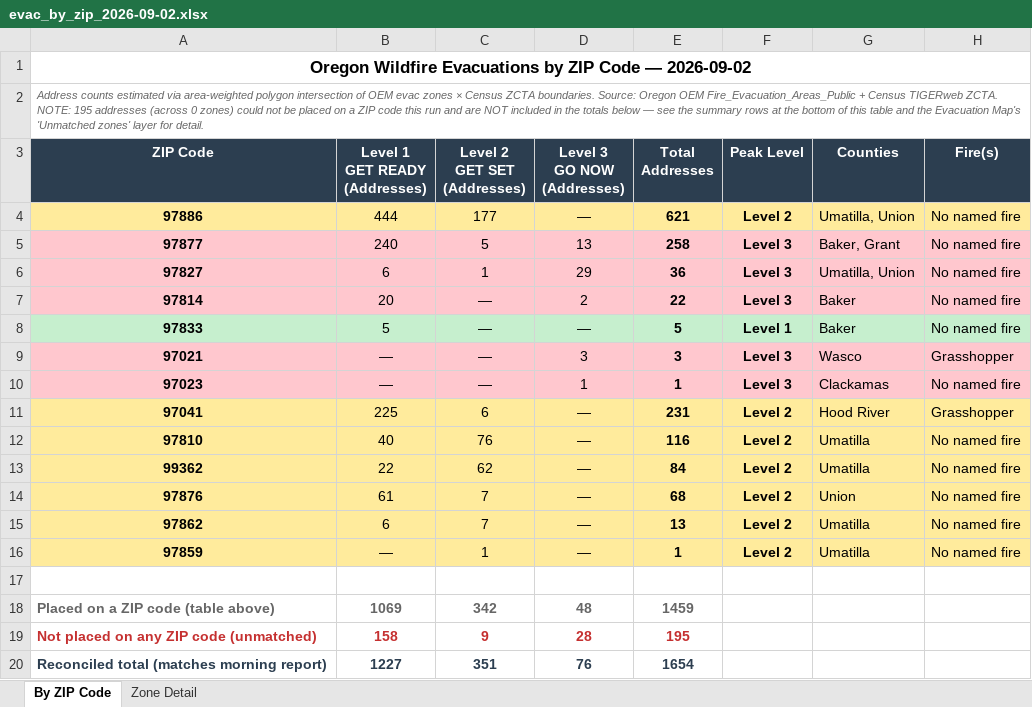
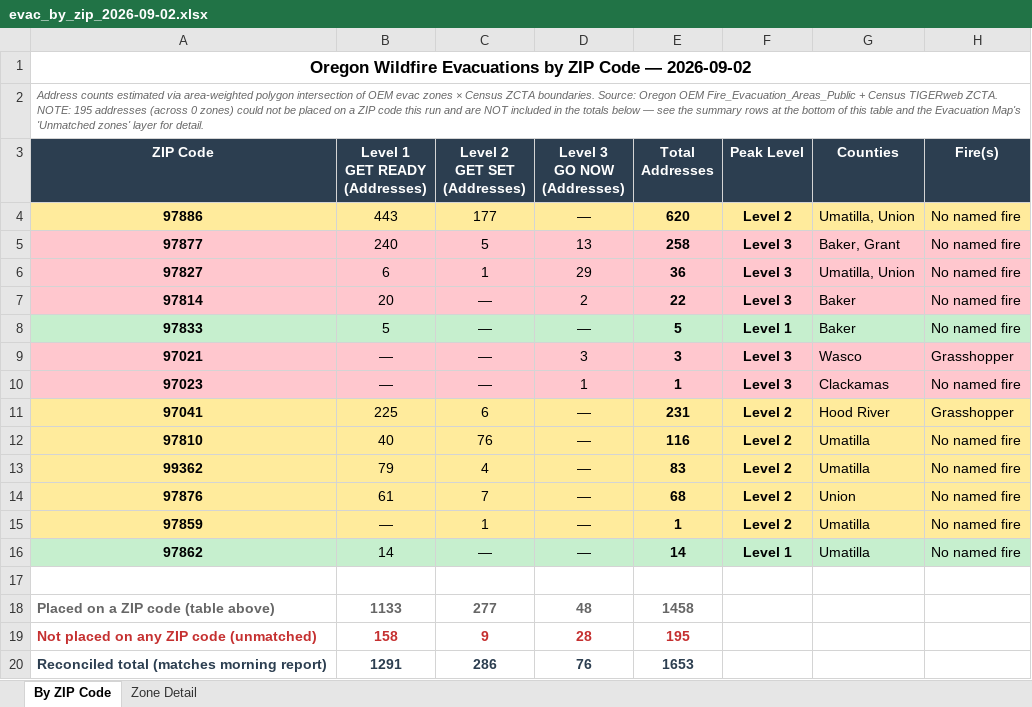
Before and after one commit to mramage1207-ux/oregon-wildfire-reports, an Excel workbook: evac_by_zip/evac_by_zip_2026-09-02.xlsx, sheet By ZIP Code, drawn as a sheet; values as stored, in another font and other column widths than the file's, no borders; removed rows and columns are numbered as before the commit, all else as after; the diff names each change by its address in the sheet, - before the commit and + after, or states it on an @@ line.

```diff
--- a/evac_by_zip/evac_by_zip_2026-09-02.xlsx (sheet By ZIP Code)
+++ b/evac_by_zip/evac_by_zip_2026-09-02.xlsx (sheet By ZIP Code)
-B4 (Level 1 GET READY (Addresses)): 444
+B4 (Level 1 GET READY (Addresses)): 443
-E4 (Total Addresses): 621
+E4 (Total Addresses): 620
-B13 (Level 1 GET READY (Addresses)): 22
+B13 (Level 1 GET READY (Addresses)): 79
-C13 (Level 2 GET SET (Addresses)): 62
+C13 (Level 2 GET SET (Addresses)): 4
-E13 (Total Addresses): 84
+E13 (Total Addresses): 83
-row 15: 97862 | 6 | 7 | — | 13 | Level 2 | Umatilla | No named fire
+row 16: 97862 | 14 | — | — | 14 | Level 1 | Umatilla | No named fire
-B18 (Level 1 GET READY (Addresses)): 1069
+B18 (Level 1 GET READY (Addresses)): 1133
-C18 (Level 2 GET SET (Addresses)): 342
+C18 (Level 2 GET SET (Addresses)): 277
-E18 (Total Addresses): 1459
+E18 (Total Addresses): 1458
-B20 (Level 1 GET READY (Addresses)): 1227
+B20 (Level 1 GET READY (Addresses)): 1291
-C20 (Level 2 GET SET (Addresses)): 351
+C20 (Level 2 GET SET (Addresses)): 286
-E20 (Total Addresses): 1654
+E20 (Total Addresses): 1653
```
Also changed, not shown: sheet Zone Detail, 12 other files.
